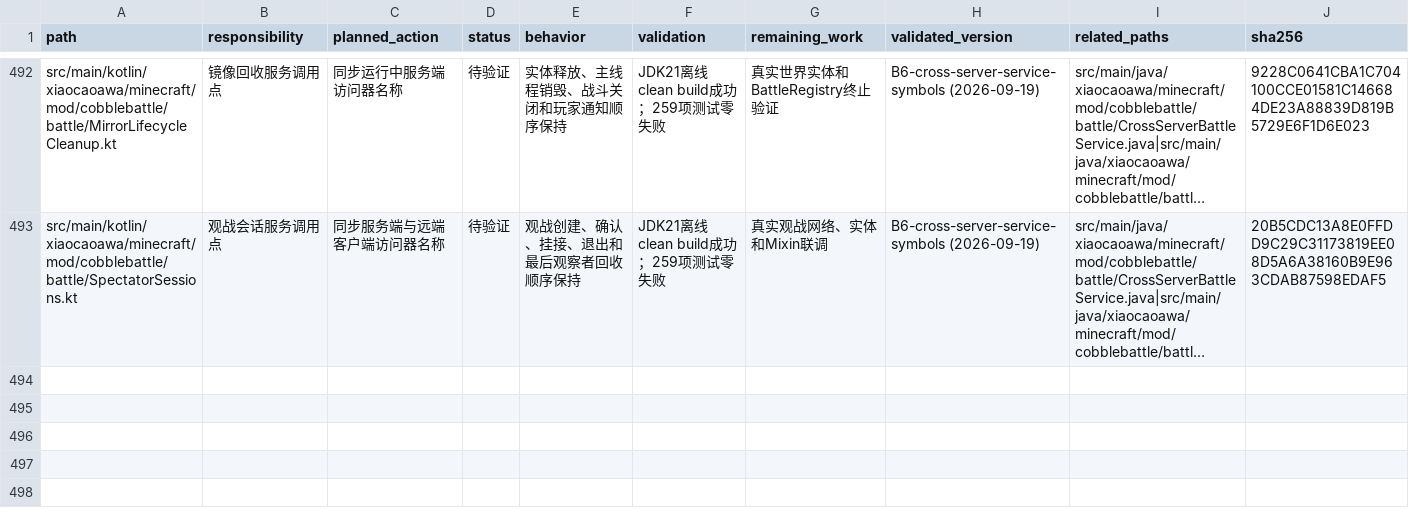
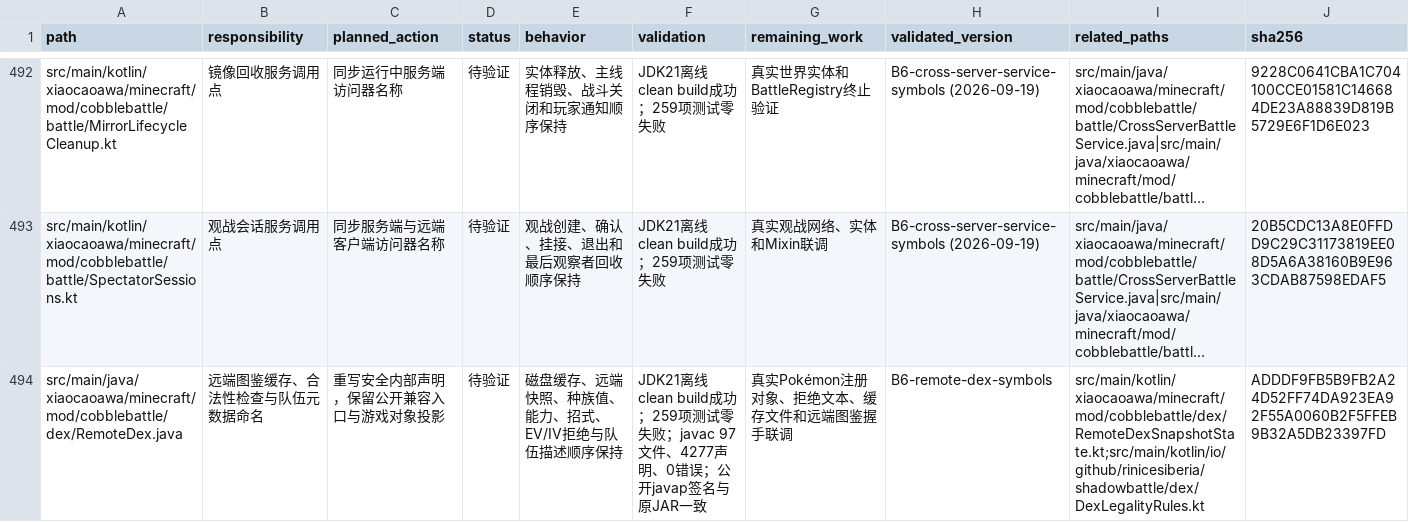
Before and after one commit to RiniceSiberia/cobblemon-shadow-battle, a CSV file: docs/refactor/FILES.csv, drawn as a sheet; only a part is shown, gaps mark what is left out; long unchanged cells end in …; the diff names each change by its address in the sheet, - before the commit and + after, or states it on an @@ line.

Commit message:
update: clarify remote dex validation

```diff
--- a/docs/refactor/FILES.csv
+++ b/docs/refactor/FILES.csv
+row 494: src/main/java/xiaocaoawa/minecraft/mod/cobblebattle/dex/RemoteDex.java | 远端图鉴缓存、合法性检查与队伍元数据命名 | 重写安全内部声明，保留公开兼容入口与游戏对象投影 | 待验证 | 磁盘缓存、远端快照、种族值、能力、招式、EV/IV拒绝与队伍描述顺序保持 | JDK21离线clean build成功；259项测试零失败；javac 97文件、4277声明、0错误；公开javap签名与原JAR一致 | 真实Pokémon注册对象、拒绝文本、缓存文件和远端图鉴握手联调 | B6-remote-dex-symbols | src/main/kotlin/xiaocaoawa/minecraft/mod/cobblebattle/dex/RemoteDexSnapshotState.kt;src/main/kotlin/io/github/rinicesiberia/shadowbattle/dex/DexLegalityRules.kt | ADDDF9FB5B9FB2A24D52FF74DA923EA92F55A0060B2F5FFEB9B32A5DB23397FD
```
Also changed, not shown: docs/refactor/RENAME_APPLIED.csv, 6 other files.
